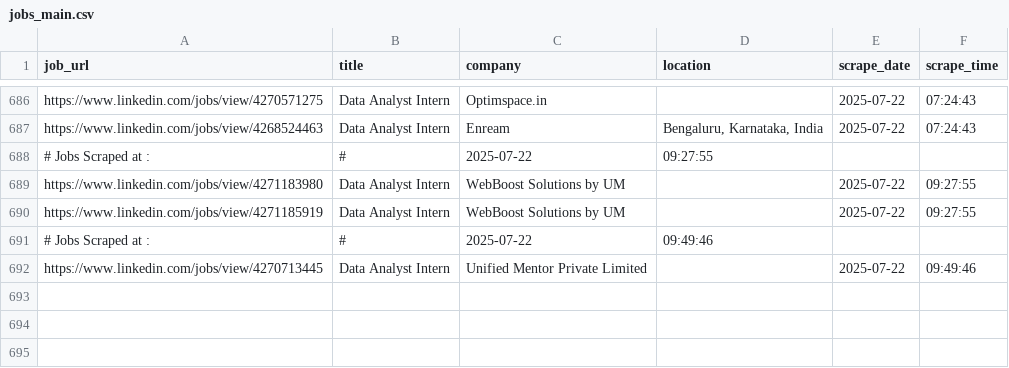
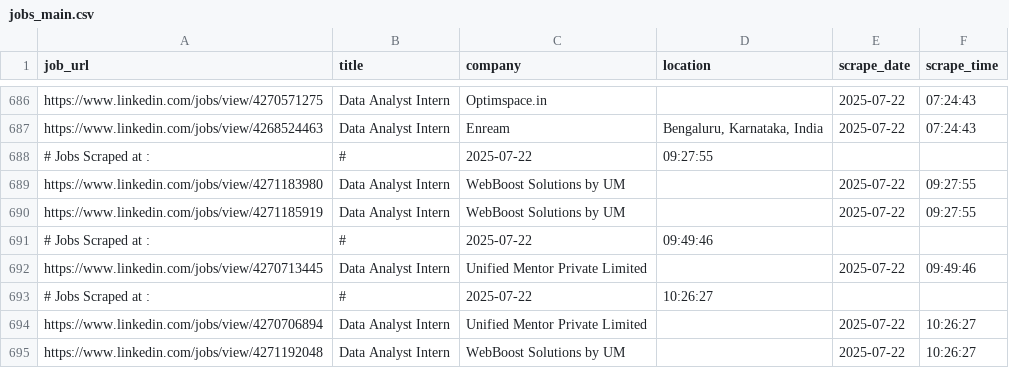
Before and after one commit to ANKIT0017/AUTO-search, a CSV file: jobs_main.csv, drawn as a sheet; only a part is shown, gaps mark what is left out.

```diff
--- a/jobs_main.csv
+++ b/jobs_main.csv
@@ -692 +692,4 @@
 "https://www.linkedin.com/jobs/view/4270713445","Data Analyst Intern","Unified Mentor Private Limited","","2025-07-22","09:49:46"
+# Jobs Scraped at : , #, 2025-07-22, 10:26:27
+"https://www.linkedin.com/jobs/view/4270706894","Data Analyst Intern","Unified Mentor Private Limited","","2025-07-22","10:26:27"
+"https://www.linkedin.com/jobs/view/4271192048","Data Analyst Intern","WebBoost Solutions by UM","","2025-07-22","10:26:27"
```
